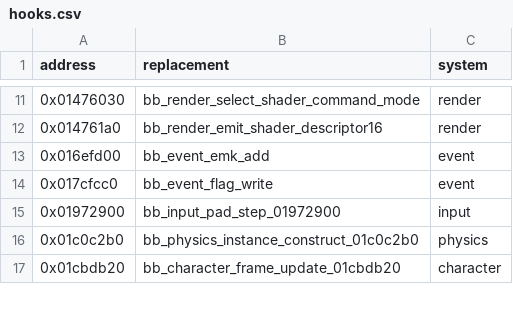
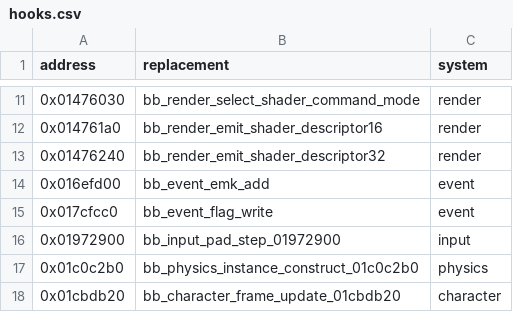
Before and after one commit to evill33t/Paleblood, a CSV file: game/hooks.csv, drawn as a sheet; only a part is shown, gaps mark what is left out.

```diff
--- a/game/hooks.csv
+++ b/game/hooks.csv
@@ -12,2 +12,3 @@ address,replacement,system
 0x014761a0,bb_render_emit_shader_descriptor16,render
+0x01476240,bb_render_emit_shader_descriptor32,render
 0x016efd00,bb_event_emk_add,event
```
Also changed, not shown: symbols/functions.csv, 3 other files.
